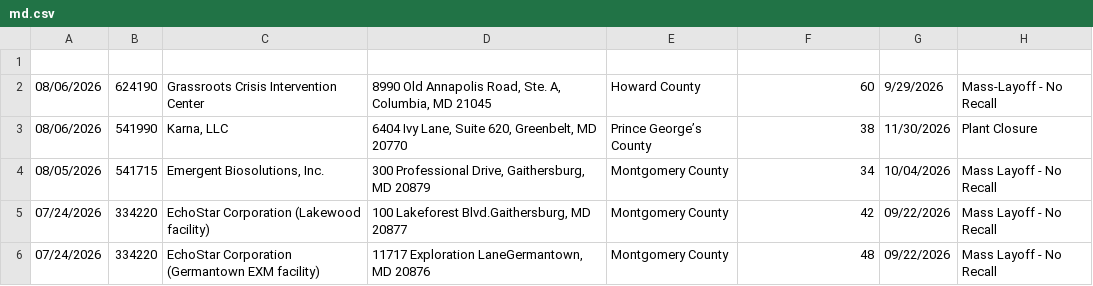
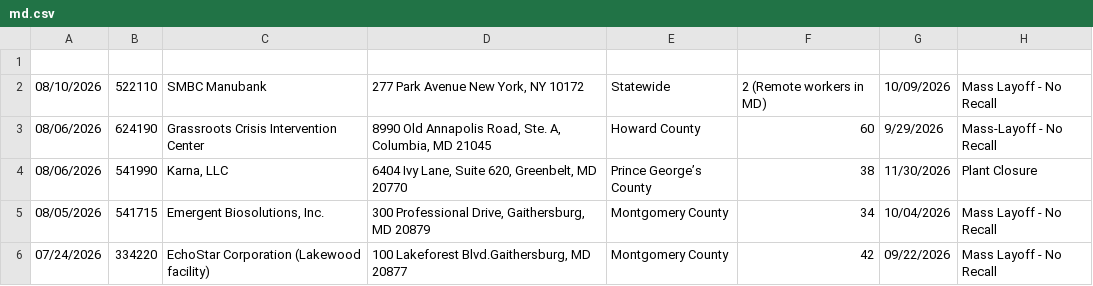
Before and after one commit to FTS-IE/github-actions-tut, a CSV file: data/md.csv, drawn as a sheet; only a part is shown; the shorter side is filled out with more unchanged rows; the diff names each change by its address in the sheet, - before the commit and + after, or states it on an @@ line.

```diff
--- a/data/md.csv
+++ b/data/md.csv
+row 2: 08/10/2026 | 522110 | SMBC Manubank | 277 Park Avenue New York, NY 10172 | Statewide | 2 (Remote workers in MD) | 10/09/2026 | Mass Layoff - No Recall
```
Also changed, not shown: data/de.csv, data/ks.csv, 8 other files.
